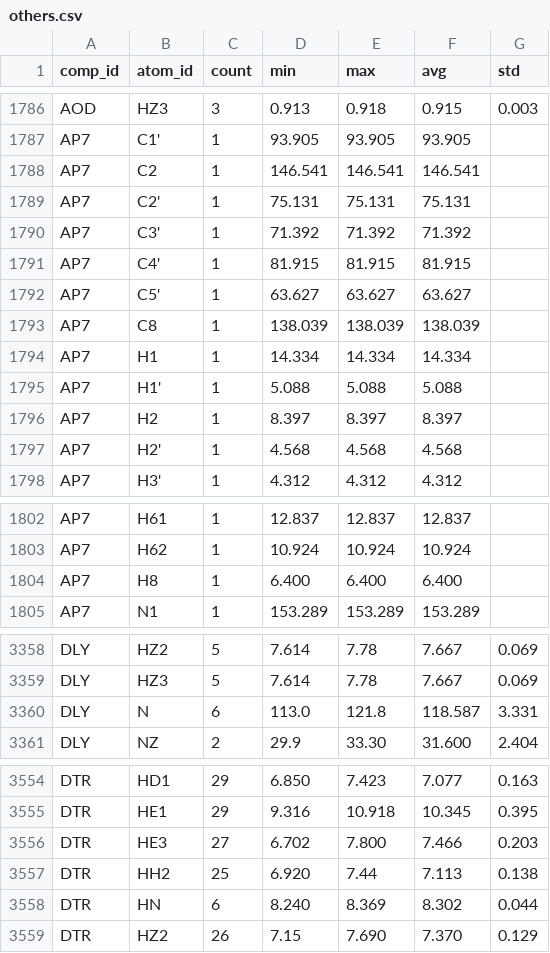
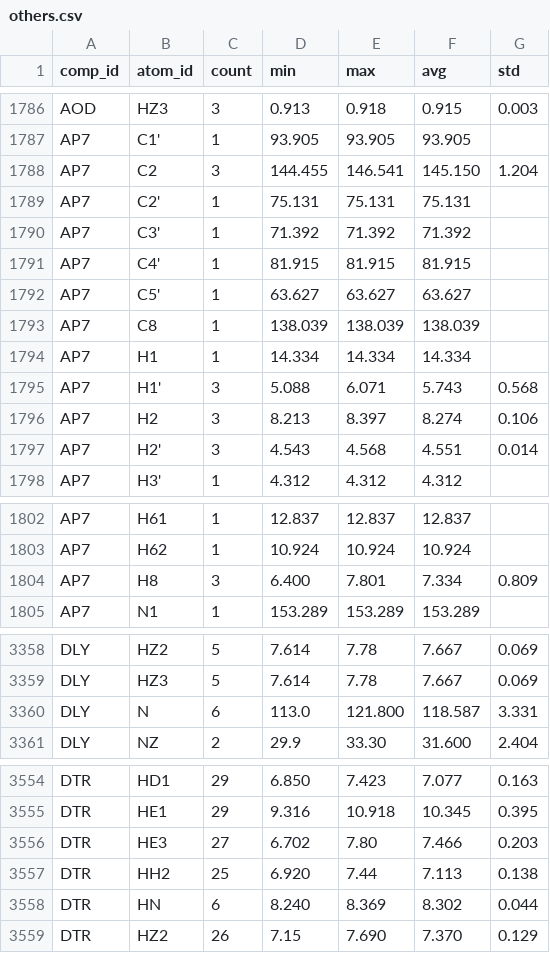
Before and after one commit to wwPDB/py-wwpdb_utils_nmr, a CSV file: wwpdb/utils/nmr/bmrb_cs_stat/others.csv, drawn as a sheet; only a part is shown, gaps mark what is left out; the diff covers the shown part only.

Commit message:
(1) Add generic assignment infromation extractor, (2) Add Python type hints of globally accessble functions, (3) Update BMRB chemical shift statistics

```diff
--- a/wwpdb/utils/nmr/bmrb_cs_stat/others.csv
+++ b/wwpdb/utils/nmr/bmrb_cs_stat/others.csv
@@ -1787,3 +1787,3 @@ AOD,HZ3,3,0.913,0.918,0.915,0.003
 AP7,C1',1,93.905,93.905,93.905,
-AP7,C2,1,146.541,146.541,146.541,
+AP7,C2,3,144.455,146.541,145.150,1.204
 AP7,C2',1,75.131,75.131,75.131,
@@ -1794,5 +1794,5 @@ AP7,C8,1,138.039,138.039,138.039,
 AP7,H1,1,14.334,14.334,14.334,
-AP7,H1',1,5.088,5.088,5.088,
-AP7,H2,1,8.397,8.397,8.397,
-AP7,H2',1,4.568,4.568,4.568,
+AP7,H1',3,5.088,6.071,5.743,0.568
+AP7,H2,3,8.213,8.397,8.274,0.106
+AP7,H2',3,4.543,4.568,4.551,0.014
 AP7,H3',1,4.312,4.312,4.312,
@@ -1803,3 +1803,3 @@ AP7,H61,1,12.837,12.837,12.837,
 AP7,H62,1,10.924,10.924,10.924,
-AP7,H8,1,6.400,6.400,6.400,
+AP7,H8,3,6.400,7.801,7.334,0.809
 AP7,N1,1,153.289,153.289,153.289,
@@ -3359,3 +3359,3 @@ DLY,HZ2,5,7.614,7.78,7.667,0.069
 DLY,HZ3,5,7.614,7.78,7.667,0.069
-DLY,N,6,113.0,121.8,118.587,3.331
+DLY,N,6,113.0,121.800,118.587,3.331
 DLY,NZ,2,29.9,33.30,31.600,2.404
@@ -3555,3 +3555,3 @@ DTR,HD1,29,6.850,7.423,7.077,0.163
 DTR,HE1,29,9.316,10.918,10.345,0.395
-DTR,HE3,27,6.702,7.800,7.466,0.203
+DTR,HE3,27,6.702,7.80,7.466,0.203
 DTR,HH2,25,6.920,7.44,7.113,0.138
```
Also changed, not shown: 2 edited cells elsewhere in this file, wwpdb/utils/nmr/bmrb_cs_stat/aa_filt.csv, wwpdb/utils/nmr/bmrb_cs_stat/aa_full.csv, 13 other files.
